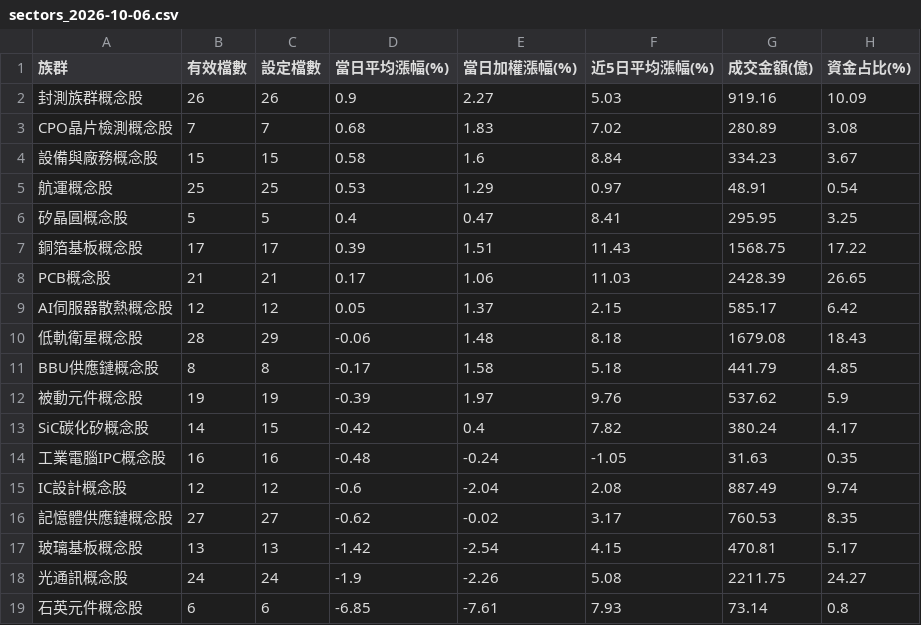
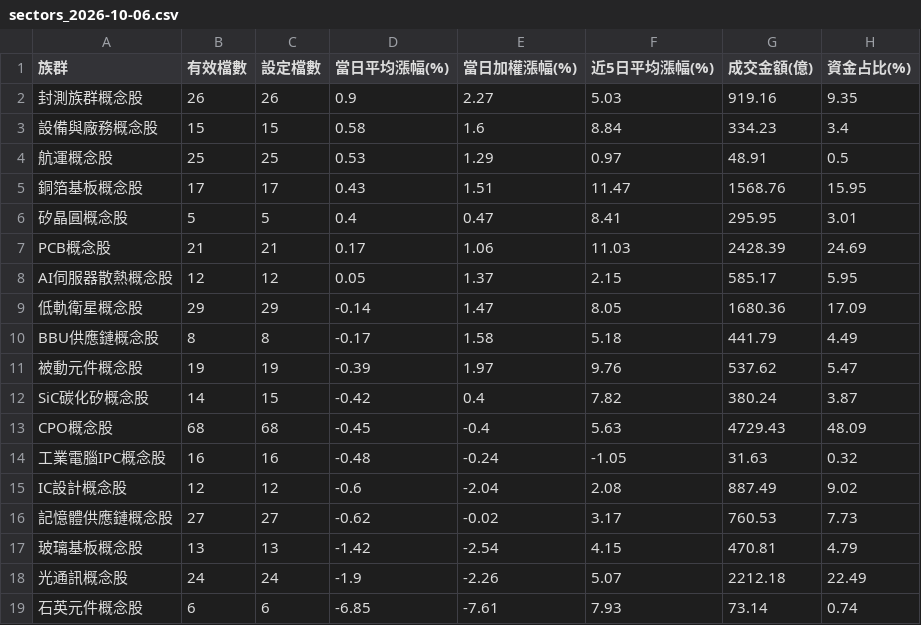
Before and after one commit to jasonlin777/-tw-stock-dashboard, a CSV file: output/sectors_2026-10-06.csv, drawn as a sheet.

```diff
--- a/output/sectors_2026-10-06.csv
+++ b/output/sectors_2026-10-06.csv
@@ -1,19 +1,19 @@
 族群,有效檔數,設定檔數,當日平均漲幅(%),當日加權漲幅(%),近5日平均漲幅(%),成交金額(億),資金占比(%)
-封測族群概念股,26,26,0.9,2.27,5.03,919.16,10.09
-CPO晶片檢測概念股,7,7,0.68,1.83,7.02,280.89,3.08
-設備與廠務概念股,15,15,0.58,1.6,8.84,334.23,3.67
-航運概念股,25,25,0.53,1.29,0.97,48.91,0.54
-矽晶圓概念股,5,5,0.4,0.47,8.41,295.95,3.25
-銅箔基板概念股,17,17,0.39,1.51,11.43,1568.75,17.22
-PCB概念股,21,21,0.17,1.06,11.03,2428.39,26.65
-AI伺服器散熱概念股,12,12,0.05,1.37,2.15,585.17,6.42
-低軌衛星概念股,28,29,-0.06,1.48,8.18,1679.08,18.43
-BBU供應鏈概念股,8,8,-0.17,1.58,5.18,441.79,4.85
-被動元件概念股,19,19,-0.39,1.97,9.76,537.62,5.9
-SiC碳化矽概念股,14,15,-0.42,0.4,7.82,380.24,4.17
-工業電腦IPC概念股,16,16,-0.48,-0.24,-1.05,31.63,0.35
-IC設計概念股,12,12,-0.6,-2.04,2.08,887.49,9.74
-記憶體供應鏈概念股,27,27,-0.62,-0.02,3.17,760.53,8.35
-玻璃基板概念股,13,13,-1.42,-2.54,4.15,470.81,5.17
-光通訊概念股,24,24,-1.9,-2.26,5.08,2211.75,24.27
-石英元件概念股,6,6,-6.85,-7.61,7.93,73.14,0.8
+封測族群概念股,26,26,0.9,2.27,5.03,919.16,9.35
+設備與廠務概念股,15,15,0.58,1.6,8.84,334.23,3.4
+航運概念股,25,25,0.53,1.29,0.97,48.91,0.5
+銅箔基板概念股,17,17,0.43,1.51,11.47,1568.76,15.95
+矽晶圓概念股,5,5,0.4,0.47,8.41,295.95,3.01
+PCB概念股,21,21,0.17,1.06,11.03,2428.39,24.69
+AI伺服器散熱概念股,12,12,0.05,1.37,2.15,585.17,5.95
+低軌衛星概念股,29,29,-0.14,1.47,8.05,1680.36,17.09
+BBU供應鏈概念股,8,8,-0.17,1.58,5.18,441.79,4.49
+被動元件概念股,19,19,-0.39,1.97,9.76,537.62,5.47
+SiC碳化矽概念股,14,15,-0.42,0.4,7.82,380.24,3.87
+CPO概念股,68,68,-0.45,-0.4,5.63,4729.43,48.09
+工業電腦IPC概念股,16,16,-0.48,-0.24,-1.05,31.63,0.32
+IC設計概念股,12,12,-0.6,-2.04,2.08,887.49,9.02
+記憶體供應鏈概念股,27,27,-0.62,-0.02,3.17,760.53,7.73
+玻璃基板概念股,13,13,-1.42,-2.54,4.15,470.81,4.79
+光通訊概念股,24,24,-1.9,-2.26,5.07,2212.18,22.49
+石英元件概念股,6,6,-6.85,-7.61,7.93,73.14,0.74
```
Also changed, not shown: output/sectors_latest.csv, 2 other files.
